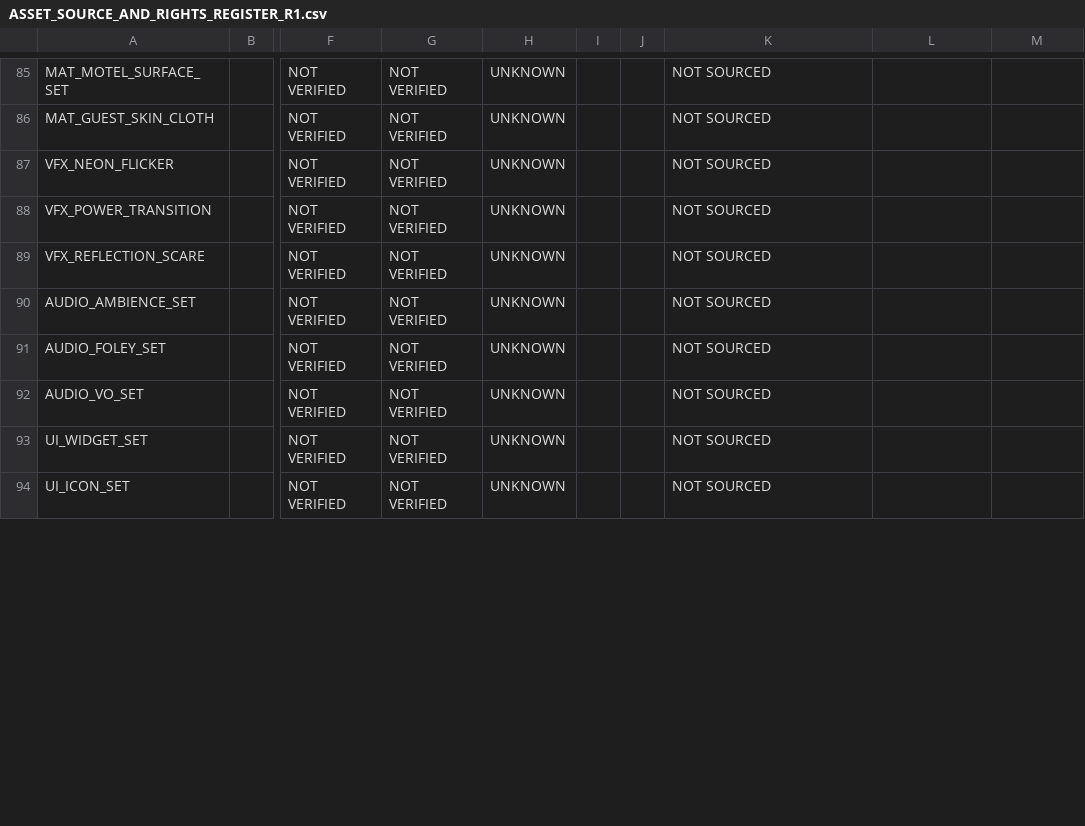
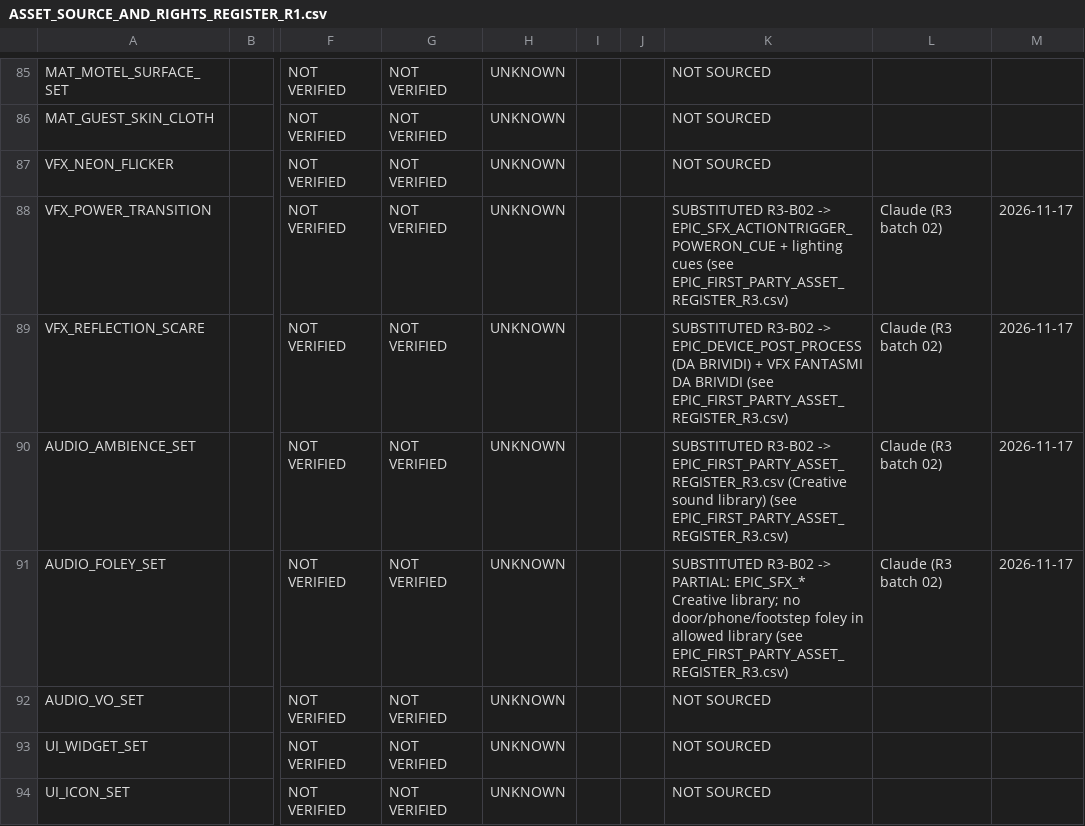
Before and after one commit to Haigone/UEFN-w-Kavasaki, a CSV file: Horror Motel Fable/ASSET_SOURCE_AND_RIGHTS_REGISTER_R1.csv, drawn as a sheet; only a part is shown, gaps mark what is left out; the diff covers the shown part only; the diff names each change by its address in the sheet, - before the commit and + after, or states it on an @@ line.

```diff
--- a/Horror Motel Fable/ASSET_SOURCE_AND_RIGHTS_REGISTER_R1.csv
+++ b/Horror Motel Fable/ASSET_SOURCE_AND_RIGHTS_REGISTER_R1.csv
-K88: NOT SOURCED
+K88: SUBSTITUTED R3-B02 -> EPIC_SFX_ACTIONTRIGGER_POWERON_CUE + lighting cues (see EPIC_FIRST_PARTY_ASSET_REGISTER_R3.csv)
-L88:L91: (empty)
+L88:L91: Claude (R3 batch 02)
-M88:M91: (empty)
+M88:M91: 2026-11-17
-K89: NOT SOURCED
+K89: SUBSTITUTED R3-B02 -> EPIC_DEVICE_POST_PROCESS (DA BRIVIDI) + VFX FANTASMI DA BRIVIDI (see EPIC_FIRST_PARTY_ASSET_REGISTER_R3.csv)
-K90: NOT SOURCED
+K90: SUBSTITUTED R3-B02 -> EPIC_FIRST_PARTY_ASSET_REGISTER_R3.csv (Creative sound library) (see EPIC_FIRST_PARTY_ASSET_REGISTER_R3.csv)
-K91: NOT SOURCED
+K91: SUBSTITUTED R3-B02 -> PARTIAL: EPIC_SFX_* Creative library; no door/phone/footstep foley in allowed library (see EPIC_FIRST_PARTY_ASSET_REGISTER_R3.csv)
```
Also changed, not shown: 123 edited cells elsewhere in this file, Horror Motel Fable/INTERACTION_ANCHOR_SCHEDULE_R1.csv, Horror Motel Fable/room_furnishing_schedule.csv, 31 other files.
